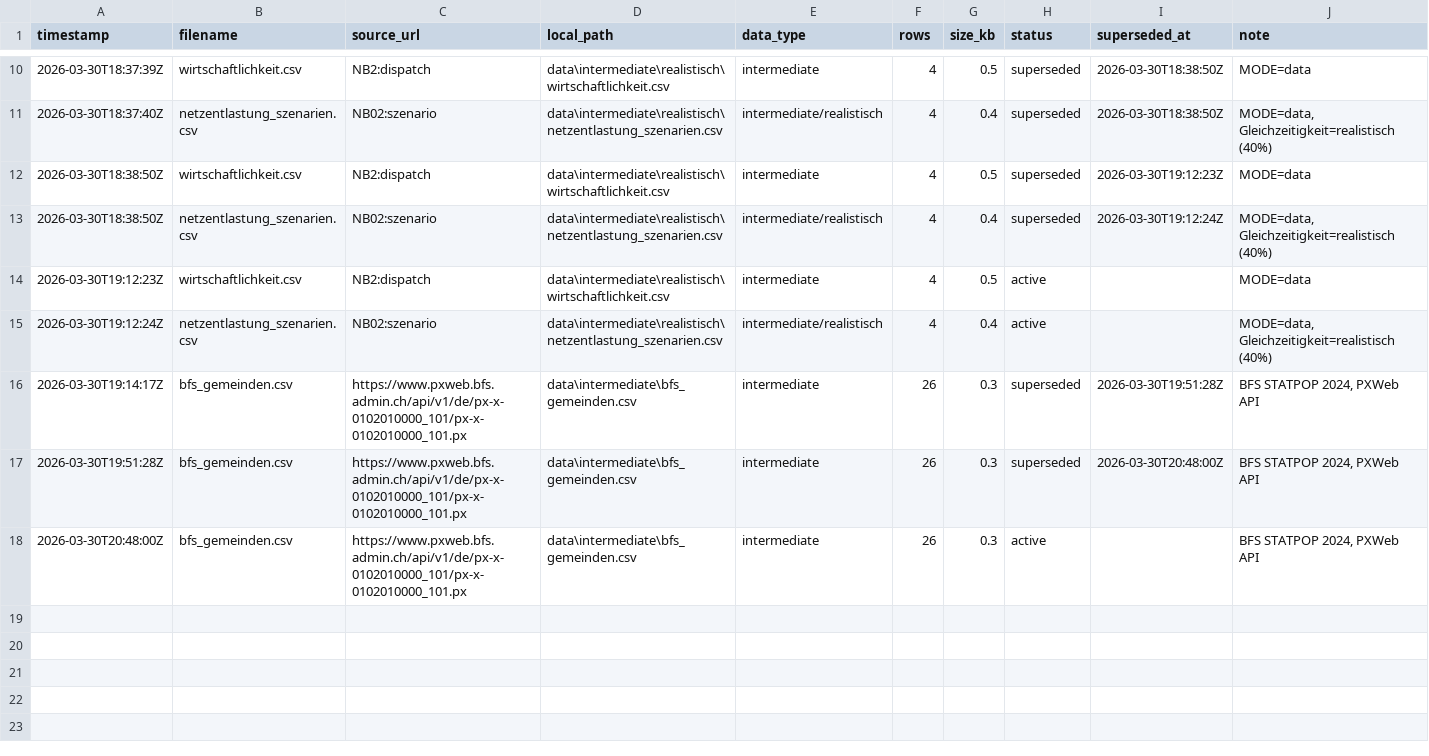
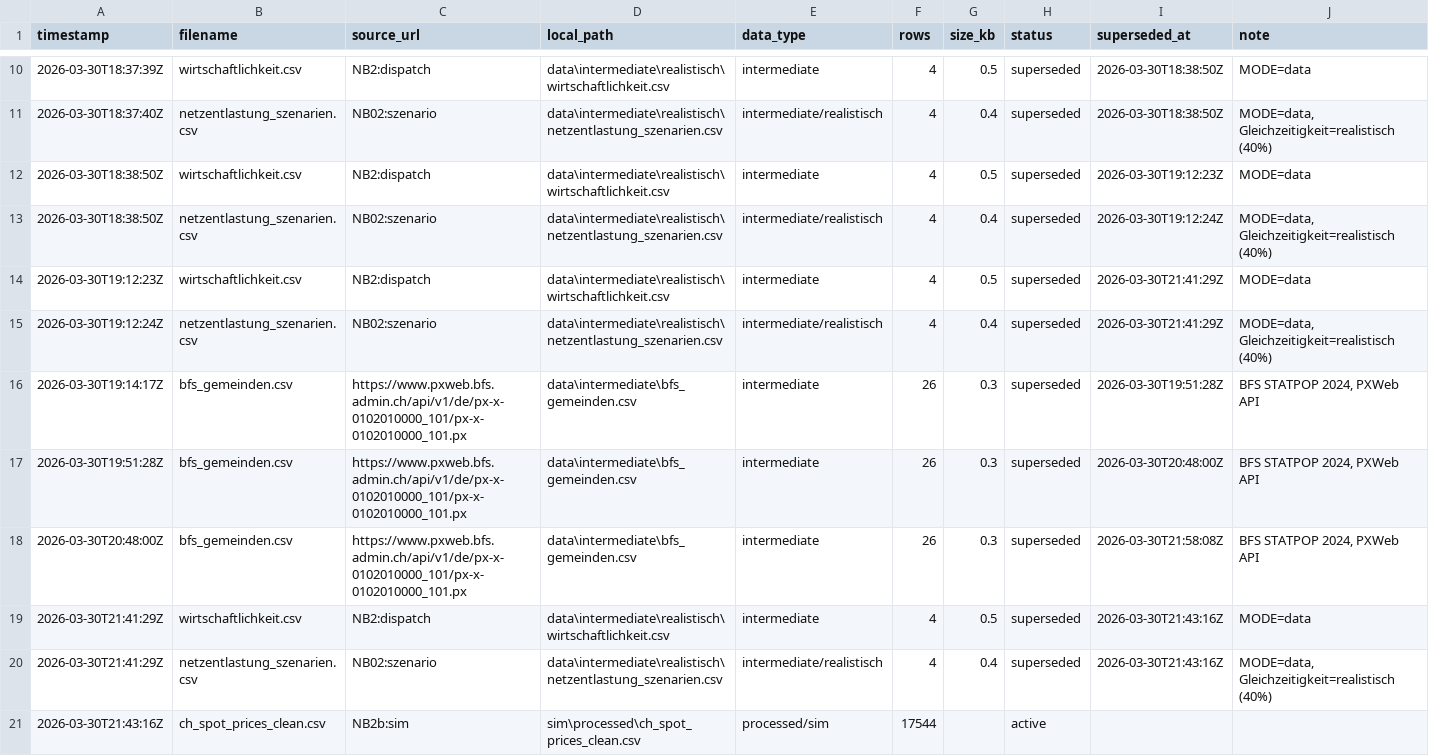
Before and after one commit to PatrikNeunteufel/Grid-Arbitrage, a CSV file: dataindex.csv, drawn as a sheet; only a part is shown, gaps mark what is left out; the diff covers the shown part only.

```diff
--- a/dataindex.csv
+++ b/dataindex.csv
@@ -13,6 +13,9 @@ timestamp,filename,source_url,local_path,data_type,rows,size_kb,status,supersede
 2026-03-30T18:38:50Z,netzentlastung_szenarien.csv,NB02:szenario,data\intermediate\realistisch\netzentlastung_szenarien.csv,intermediate/realistisch,4,0.4,superseded,2026-03-30T19:12:24Z,"MODE=data, Gleichzeitigkeit=realistisch (40%)"
-2026-03-30T19:12:23Z,wirtschaftlichkeit.csv,NB2:dispatch,data\intermediate\realistisch\wirtschaftlichkeit.csv,intermediate,4,0.5,active,,MODE=data
-2026-03-30T19:12:24Z,netzentlastung_szenarien.csv,NB02:szenario,data\intermediate\realistisch\netzentlastung_szenarien.csv,intermediate/realistisch,4,0.4,active,,"MODE=data, Gleichzeitigkeit=realistisch (40%)"
+2026-03-30T19:12:23Z,wirtschaftlichkeit.csv,NB2:dispatch,data\intermediate\realistisch\wirtschaftlichkeit.csv,intermediate,4,0.5,superseded,2026-03-30T21:41:29Z,MODE=data
+2026-03-30T19:12:24Z,netzentlastung_szenarien.csv,NB02:szenario,data\intermediate\realistisch\netzentlastung_szenarien.csv,intermediate/realistisch,4,0.4,superseded,2026-03-30T21:41:29Z,"MODE=data, Gleichzeitigkeit=realistisch (40%)"
 2026-03-30T19:14:17Z,bfs_gemeinden.csv,https://www.pxweb.bfs.admin.ch/api/v1/de/px-x-0102010000_101/px-x-0102010000_101.px,data\intermediate\bfs_gemeinden.csv,intermediate,26,0.3,superseded,2026-03-30T19:51:28Z,"BFS STATPOP 2024, PXWeb API"
 2026-03-30T19:51:28Z,bfs_gemeinden.csv,https://www.pxweb.bfs.admin.ch/api/v1/de/px-x-0102010000_101/px-x-0102010000_101.px,data\intermediate\bfs_gemeinden.csv,intermediate,26,0.3,superseded,2026-03-30T20:48:00Z,"BFS STATPOP 2024, PXWeb API"
-2026-03-30T20:48:00Z,bfs_gemeinden.csv,https://www.pxweb.bfs.admin.ch/api/v1/de/px-x-0102010000_101/px-x-0102010000_101.px,data\intermediate\bfs_gemeinden.csv,intermediate,26,0.3,active,,"BFS STATPOP 2024, PXWeb API"
+2026-03-30T20:48:00Z,bfs_gemeinden.csv,https://www.pxweb.bfs.admin.ch/api/v1/de/px-x-0102010000_101/px-x-0102010000_101.px,data\intermediate\bfs_gemeinden.csv,intermediate,26,0.3,superseded,2026-03-30T21:58:08Z,"BFS STATPOP 2024, PXWeb API"
+2026-03-30T21:41:29Z,wirtschaftlichkeit.csv,NB2:dispatch,data\intermediate\realistisch\wirtschaftlichkeit.csv,intermediate,4,0.5,superseded,2026-03-30T21:43:16Z,MODE=data
+2026-03-30T21:41:29Z,netzentlastung_szenarien.csv,NB02:szenario,data\intermediate\realistisch\netzentlastung_szenarien.csv,intermediate/realistisch,4,0.4,superseded,2026-03-30T21:43:16Z,"MODE=data, Gleichzeitigkeit=realistisch (40%)"
+2026-03-30T21:43:16Z,ch_spot_prices_clean.csv,NB2b:sim,sim\processed\ch_spot_prices_clean.csv,processed/sim,17544,,active,,
```
Also changed, not shown: 8 added rows and 6 edited cells elsewhere in this file, 52 other files.
